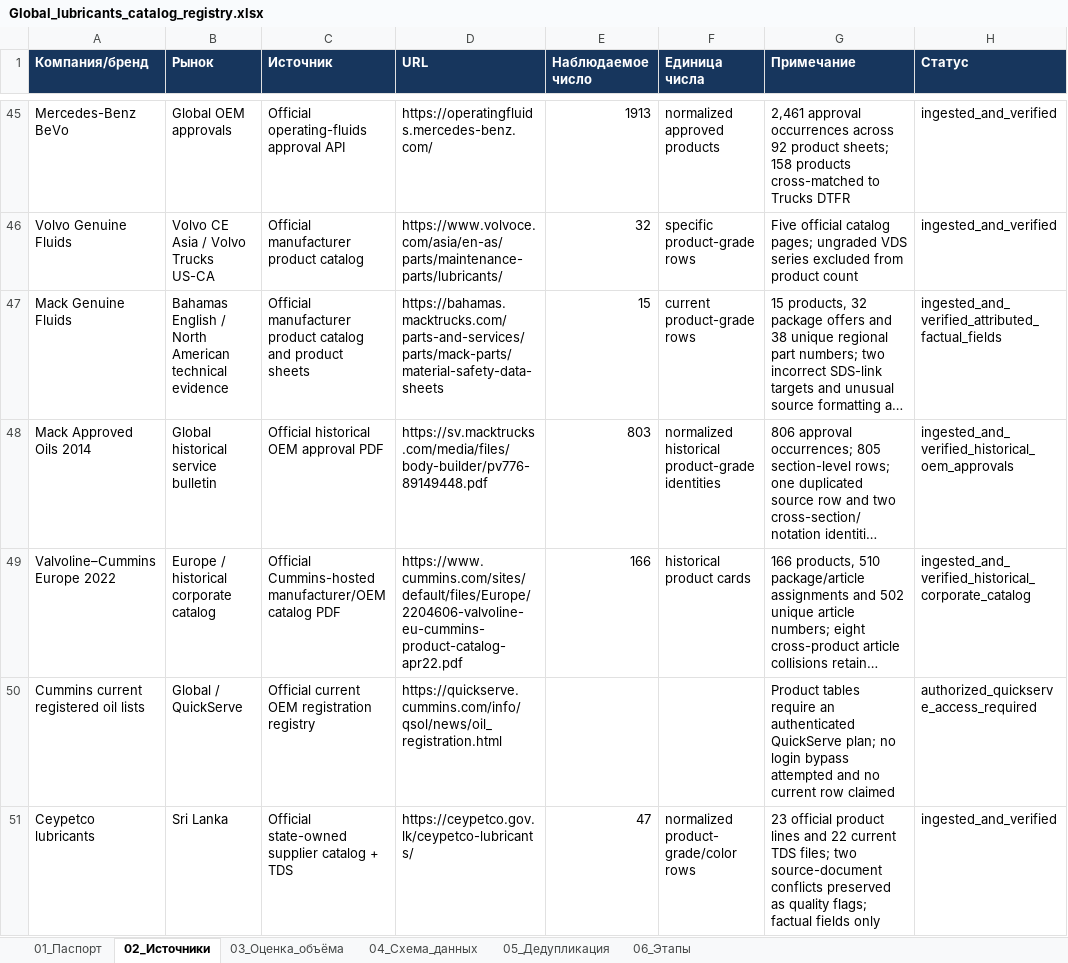
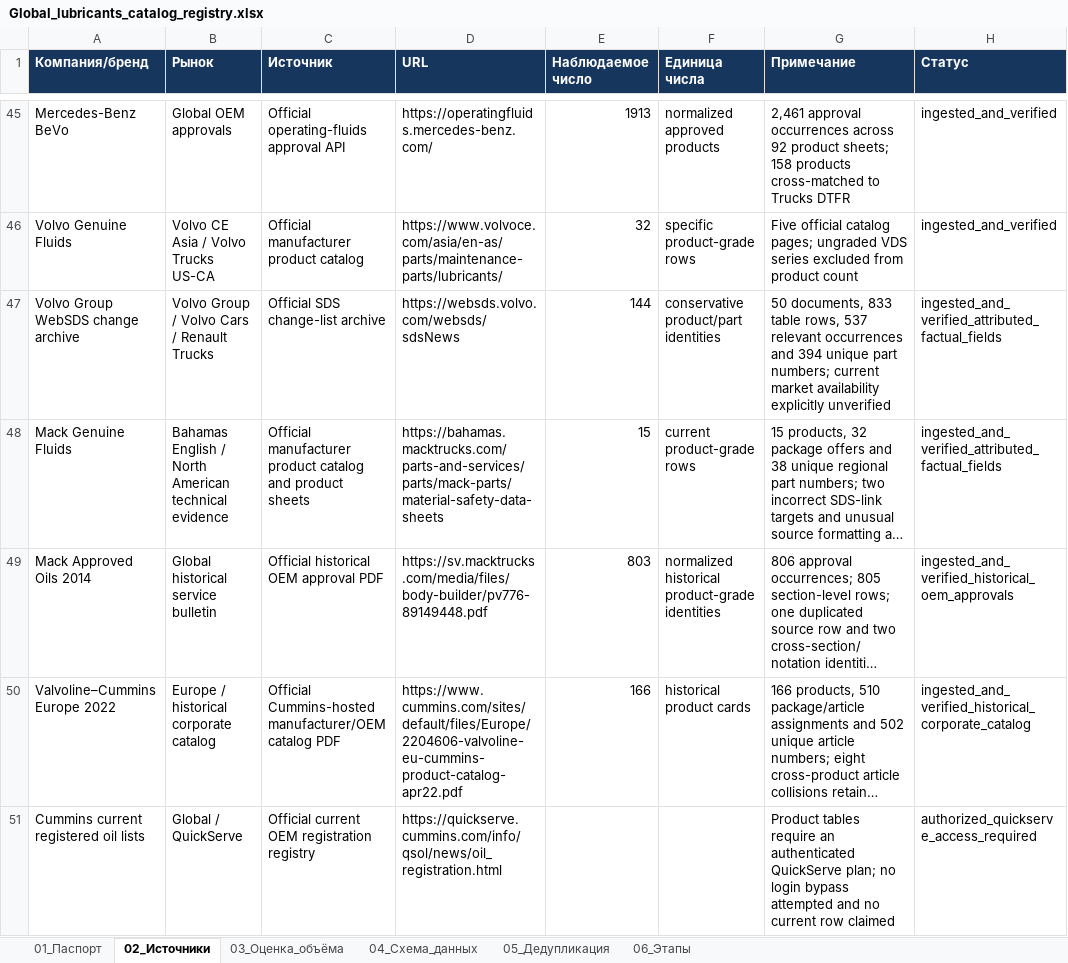
Before and after one commit to temuradhamson/mfclassifier, an Excel workbook: deliverables/Global_lubricants_catalog_registry.xlsx, sheet 02_Источники, drawn as a sheet; only a part is shown, gaps mark what is left out; the shorter side is filled out with more unchanged rows; long unchanged cells end in …; values as stored, in another font and other column widths than the file's, no borders; the diff covers the shown part only; the diff names each change by its address in the sheet, - before the commit and + after, or states it on an @@ line.

Commit message:
Integrate Volvo Group WebSDS archive

```diff
--- a/deliverables/Global_lubricants_catalog_registry.xlsx (sheet 02_Источники)
+++ b/deliverables/Global_lubricants_catalog_registry.xlsx (sheet 02_Источники)
+row 47: Volvo Group WebSDS change archive | Volvo Group / Volvo Cars / Renault Trucks | Official SDS change-list archive | https://websds.volvo.com/websds/sdsNews | 144 | conservative product/part identities | 50 documents, 833 table rows, 537 relevant occurrences and 394 unique part numbers; current market availability explicitly unverified | ingested_and_verified_attributed_factual_fields
```
Also changed, not shown: 2 added rows elsewhere in this sheet, 10 other files.
